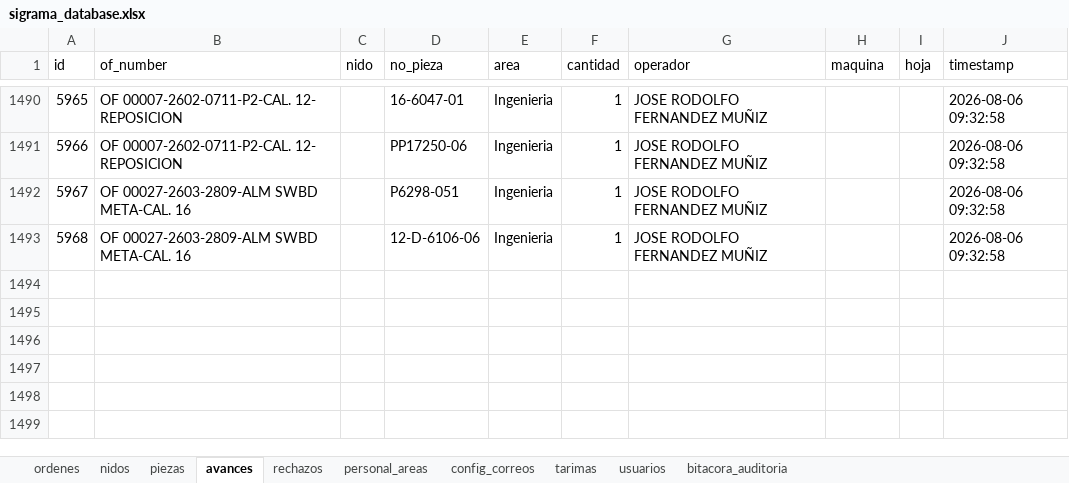
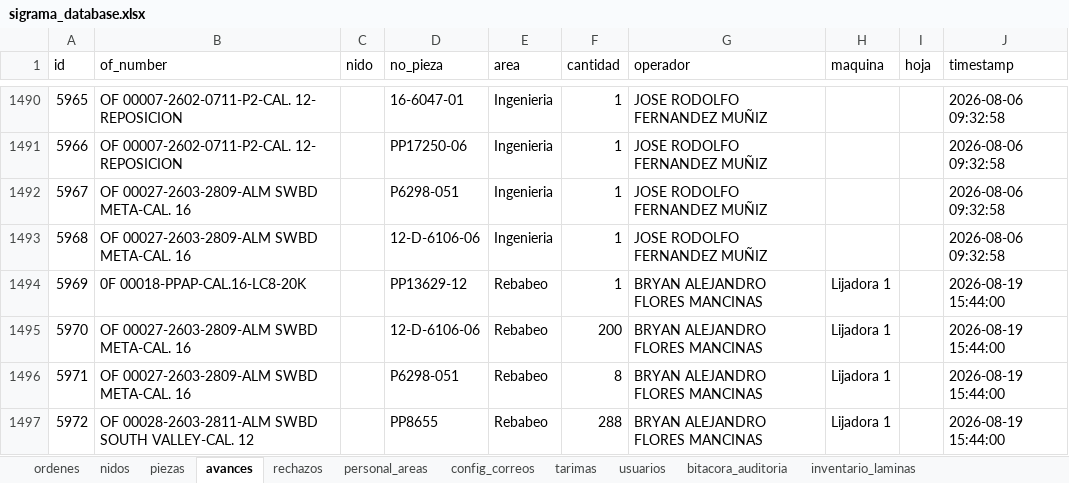
Before and after one commit to jesusalbertomoraleslopez-byte/control-corte-doblez, an Excel workbook: sigrama_database.xlsx, sheet avances, drawn as a sheet; only a part is shown, gaps mark what is left out; values as stored, in another font and other column widths than the file's, no borders; the diff names each change by its address in the sheet, - before the commit and + after, or states it on an @@ line.

Commit message:
Sync DB Excel 2026-08-19 15:44:02

```diff
--- a/sigrama_database.xlsx (sheet avances)
+++ b/sigrama_database.xlsx (sheet avances)
+sheet tab: inventario_laminas
+row 1494: 5969 | 0F 00018-PPAP-CAL.16-LC8-20K |  | PP13629-12 | Rebabeo | 1 | BRYAN ALEJANDRO FLORES MANCINAS | Lijadora 1 |  | 2026-08-19 15:44:00
+row 1495: 5970 | OF 00027-2603-2809-ALM SWBD META-CAL. 16 |  | 12-D-6106-06 | Rebabeo | 200 | BRYAN ALEJANDRO FLORES MANCINAS | Lijadora 1 |  | 2026-08-19 15:44:00
+row 1496: 5971 | OF 00027-2603-2809-ALM SWBD META-CAL. 16 |  | P6298-051 | Rebabeo | 8 | BRYAN ALEJANDRO FLORES MANCINAS | Lijadora 1 |  | 2026-08-19 15:44:00
+row 1497: 5972 | OF 00028-2603-2811-ALM SWBD SOUTH VALLEY-CAL. 12 |  | PP8655 | Rebabeo | 288 | BRYAN ALEJANDRO FLORES MANCINAS | Lijadora 1 |  | 2026-08-19 15:44:00
```
Also changed, not shown: sheet bitacora_auditoria.
